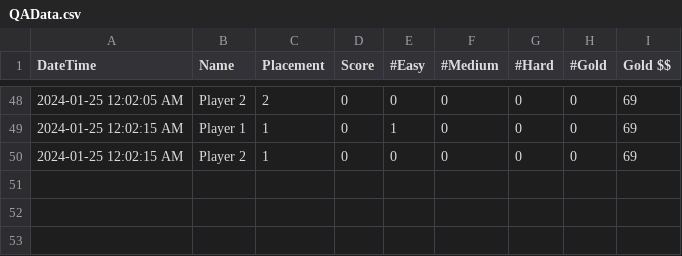
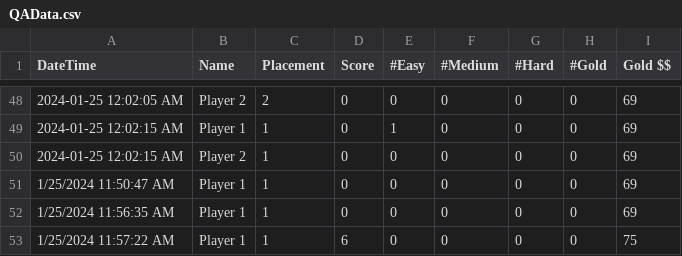
Before and after one commit to alexfish3/CapstoneYear4, a CSV file: Assets/StreamingAssets/QAData.csv, drawn as a sheet; only a part is shown, gaps mark what is left out.

```diff
--- a/Assets/StreamingAssets/QAData.csv
+++ b/Assets/StreamingAssets/QAData.csv
@@ -50 +50,4 @@ DateTime,Name,Placement,Score,#Easy,#Medium,#Hard,#Gold,Gold $$
 2024-01-25 12:02:15 AM,Player 2,1,0,0,0,0,0,69
+1/25/2024 11:50:47 AM,Player 1,1,0,0,0,0,0,69
+1/25/2024 11:56:35 AM,Player 1,1,0,0,0,0,0,69
+1/25/2024 11:57:22 AM,Player 1,1,6,0,0,0,0,75
```
Also changed, not shown: 2 other files.
